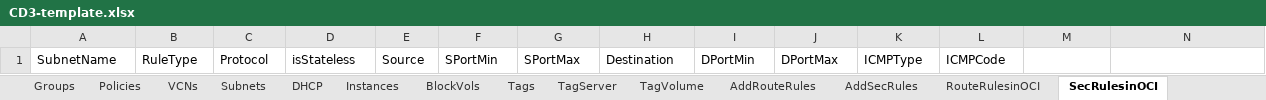
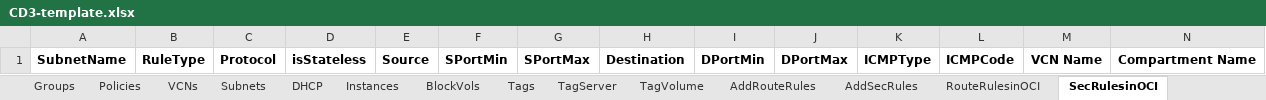
Before and after one commit to oracle-devrel/cd3-automation-toolkit, an Excel workbook: oci_tenancy/SetUpOCI_Via_TF/example/CD3-template.xlsx, sheet SecRulesinOCI, drawn as a sheet; values as stored, in another font and other column widths than the file's, no borders; the diff names each change by its address in the sheet, - before the commit and + after, or states it on an @@ line.

```diff
--- a/oci_tenancy/SetUpOCI_Via_TF/example/CD3-template.xlsx (sheet SecRulesinOCI)
+++ b/oci_tenancy/SetUpOCI_Via_TF/example/CD3-template.xlsx (sheet SecRulesinOCI)
-A1:L1 bold: off
+A1:L1 bold: on
-M1: (empty)
+M1: VCN Name
-N1: (empty)
+N1: Compartment Name
```
Also changed, not shown: sheet RouteRulesinOCI, 8 other files.
